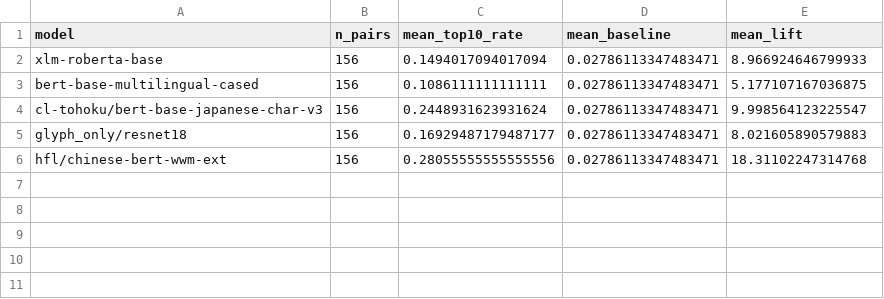
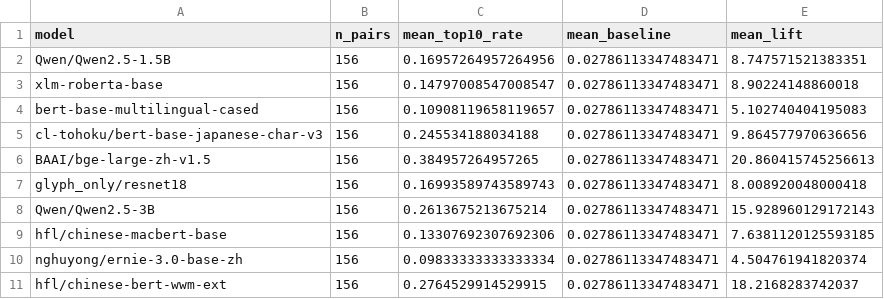
Before and after one commit to aryan35790jp/chinese_llm, a CSV file: results/orthographic_arithmetic_summary.csv, drawn as a sheet.

```diff
--- a/results/orthographic_arithmetic_summary.csv
+++ b/results/orthographic_arithmetic_summary.csv
@@ -1,6 +1,11 @@
 model,n_pairs,mean_top10_rate,mean_baseline,mean_lift
-xlm-roberta-base,156,0.1494017094017094,0.02786113347483471,8.966924646799933
-bert-base-multilingual-cased,156,0.1086111111111111,0.02786113347483471,5.177107167036875
-cl-tohoku/bert-base-japanese-char-v3,156,0.2448931623931624,0.02786113347483471,9.998564123225547
-glyph_only/resnet18,156,0.16929487179487177,0.02786113347483471,8.021605890579883
-hfl/chinese-bert-wwm-ext,156,0.28055555555555556,0.02786113347483471,18.31102247314768
+Qwen/Qwen2.5-1.5B,156,0.16957264957264956,0.02786113347483471,8.747571521383351
+xlm-roberta-base,156,0.14797008547008547,0.02786113347483471,8.90224148860018
+bert-base-multilingual-cased,156,0.10908119658119657,0.02786113347483471,5.102740404195083
+cl-tohoku/bert-base-japanese-char-v3,156,0.245534188034188,0.02786113347483471,9.864577970636656
+BAAI/bge-large-zh-v1.5,156,0.384957264957265,0.02786113347483471,20.860415745256613
+glyph_only/resnet18,156,0.16993589743589743,0.02786113347483471,8.008920048000418
+Qwen/Qwen2.5-3B,156,0.2613675213675214,0.02786113347483471,15.928960129172143
+hfl/chinese-macbert-base,156,0.13307692307692306,0.02786113347483471,7.6381120125593185
+nghuyong/ernie-3.0-base-zh,156,0.09833333333333334,0.02786113347483471,4.504761941820374
+hfl/chinese-bert-wwm-ext,156,0.2764529914529915,0.02786113347483471,18.2168283742037
```
Also changed, not shown: results/cross_script_japanese.csv, results/expanded_semantic_control_pooled.csv, 15 other files.
